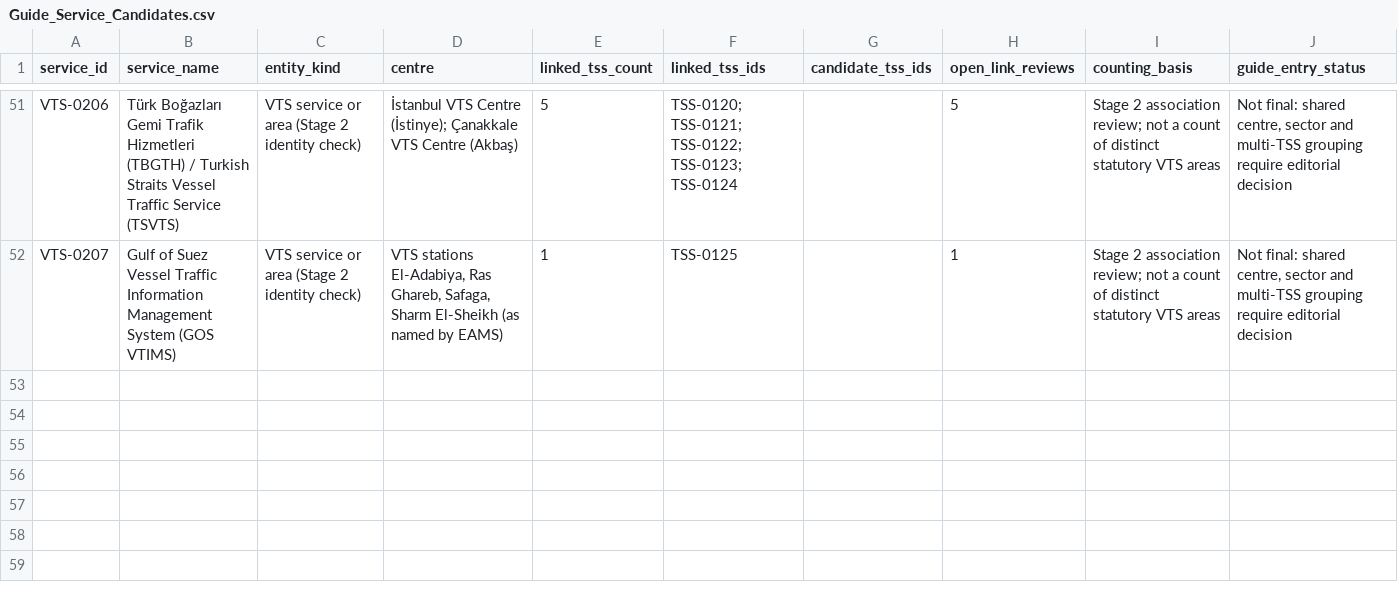
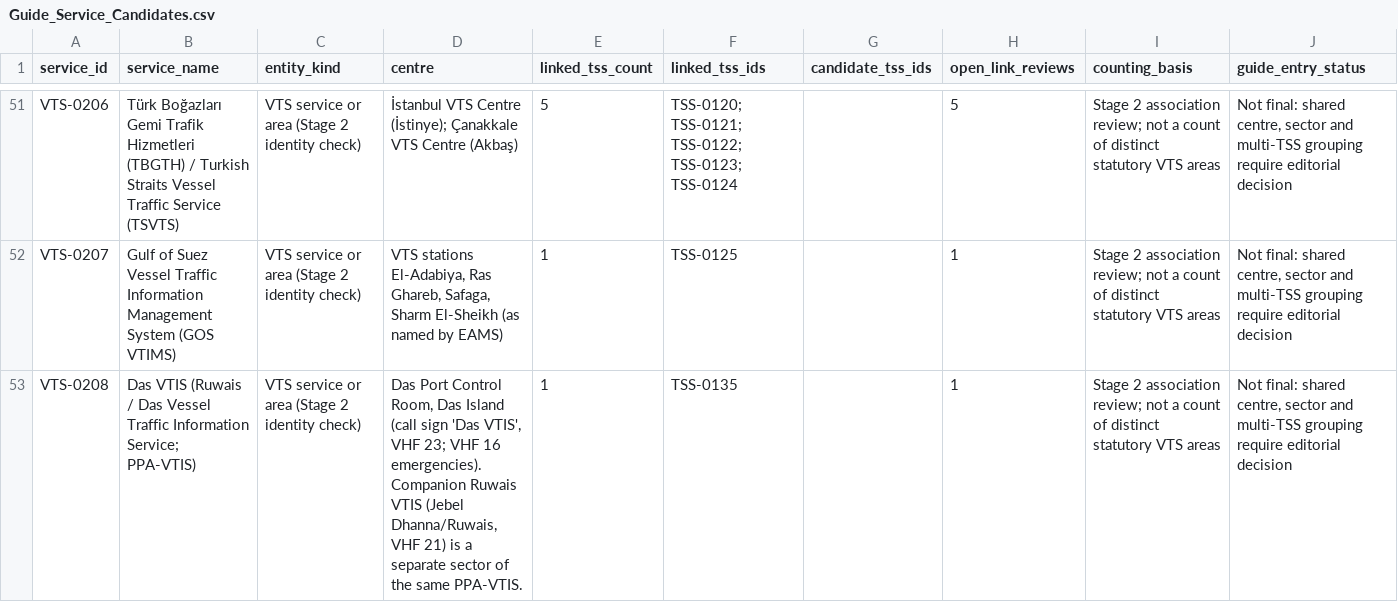
Before and after one commit to GerardP515/Global-VTS, a CSV file: data/current/Guide_Service_Candidates.csv, drawn as a sheet; only a part is shown, gaps mark what is left out.

```diff
--- a/data/current/Guide_Service_Candidates.csv
+++ b/data/current/Guide_Service_Candidates.csv
@@ -52 +52,2 @@ VTS-0206,Türk Boğazları Gemi Trafik Hizmetleri (TBGTH) / Turkish Straits Vess
 VTS-0207,Gulf of Suez Vessel Traffic Information Management System (GOS VTIMS),VTS service or area (Stage 2 identity check),"VTS stations El-Adabiya, Ras Ghareb, Safaga, Sharm El-Sheikh (as named by EAMS)",1,TSS-0125,,1,Stage 2 association review; not a count of distinct statutory VTS areas,"Not final: shared centre, sector and multi-TSS grouping require editorial decision"
+VTS-0208,Das VTIS (Ruwais / Das Vessel Traffic Information Service; PPA-VTIS),VTS service or area (Stage 2 identity check),"Das Port Control Room, Das Island (call sign 'Das VTIS', VHF 23; VHF 16 emergencies). Companion Ruwais VTIS (Jebel Dhanna/Ruwais, VHF 21) is a separate sector of the same PPA-VTIS.",1,TSS-0135,,1,Stage 2 association review; not a count of distinct statutory VTS areas,"Not final: shared centre, sector and multi-TSS grouping require editorial decision"
```
Also changed, not shown: data/current/Batch_Status.csv, data/current/Research_Gaps.csv, 9 other files.
